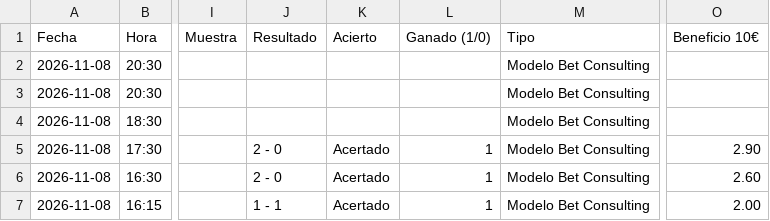
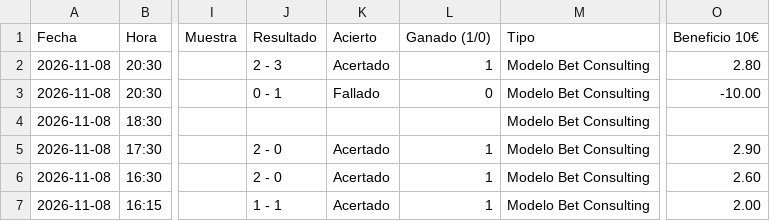
Before and after one commit to angelo4848/angelo-analytics, a CSV file: data/pronosticos_log.csv, drawn as a sheet; only a part is shown, gaps mark what is left out; the diff names each change by its address in the sheet, - before the commit and + after, or states it on an @@ line.

```diff
--- a/data/pronosticos_log.csv
+++ b/data/pronosticos_log.csv
-J2 (Resultado): (empty)
+J2 (Resultado): 2 - 3
-K2 (Acierto): (empty)
+K2 (Acierto): Acertado
-L2 (Ganado (1/0)): (empty)
+L2 (Ganado (1/0)): 1
-O2 (Beneficio 10€): (empty)
+O2 (Beneficio 10€): 2.80
-J3 (Resultado): (empty)
+J3 (Resultado): 0 - 1
-K3 (Acierto): (empty)
+K3 (Acierto): Fallado
-L3 (Ganado (1/0)): (empty)
+L3 (Ganado (1/0)): 0
-O3 (Beneficio 10€): (empty)
+O3 (Beneficio 10€): -10.00
```
Also changed, not shown: app.csv, 6 other files.
